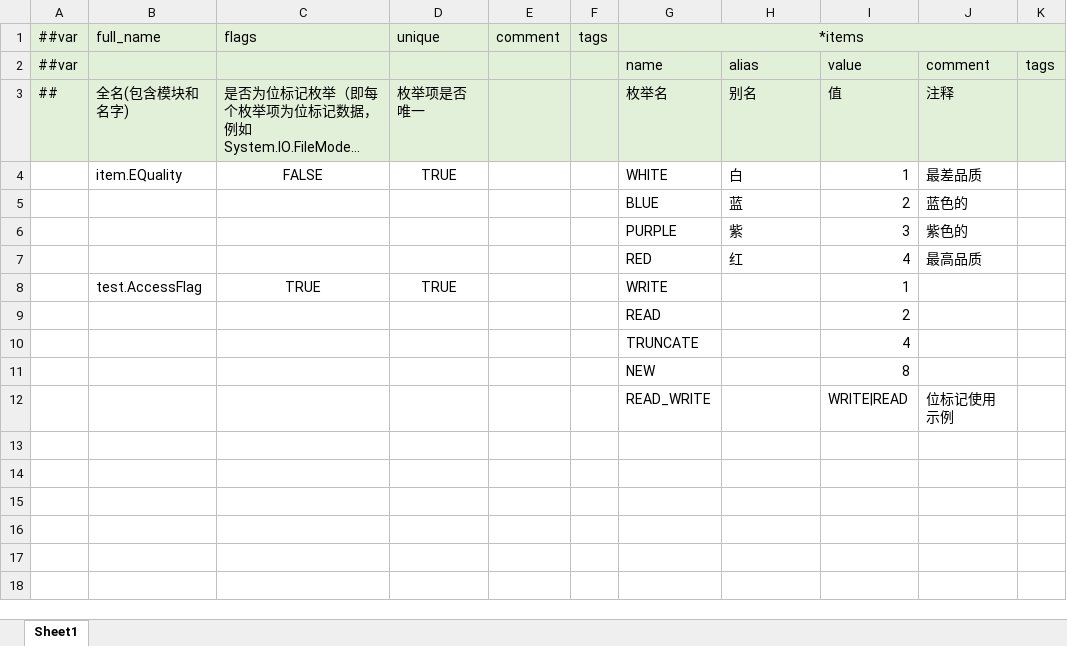
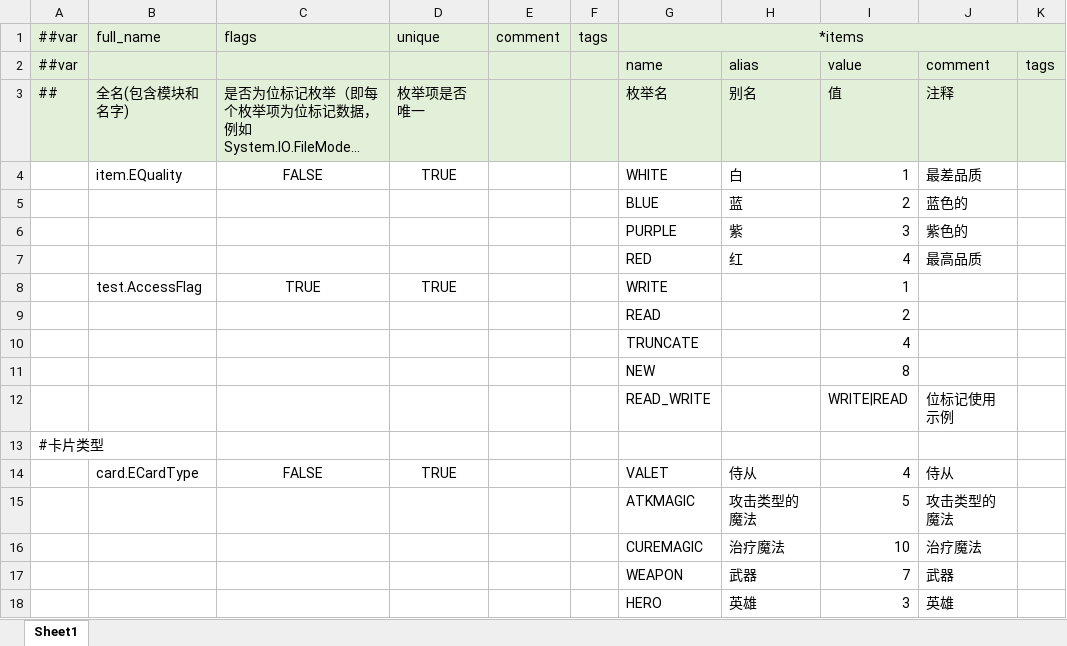
Before and after one commit to qw576483/Hearthstone, an Excel workbook: Common/Excel/Datas/__enums__.xlsx, sheet Sheet1, drawn as a sheet; long unchanged cells end in …; values as stored, in another font and other column widths than the file's, no borders; the diff names each change by its address in the sheet, - before the commit and + after, or states it on an @@ line.

```diff
--- a/Common/Excel/Datas/__enums__.xlsx (sheet Sheet1)
+++ b/Common/Excel/Datas/__enums__.xlsx (sheet Sheet1)
+row 13: #卡片类型
+row 14:  | card.ECardType | FALSE | TRUE |  |  | VALET | 侍从 | 4 | 侍从
+row 15:  |  |  |  |  |  | ATKMAGIC | 攻击类型的魔法 | 5 | 攻击类型的魔法
+row 16:  |  |  |  |  |  | CUREMAGIC | 治疗魔法 | 10 | 治疗魔法
+row 17:  |  |  |  |  |  | WEAPON | 武器 | 7 | 武器
+row 18:  |  |  |  |  |  | HERO | 英雄 | 3 | 英雄
```
Also changed, not shown: Common/Excel/Datas/__tables__.xlsx, Common/Excel/Datas/card.xlsx, 1 other file.
